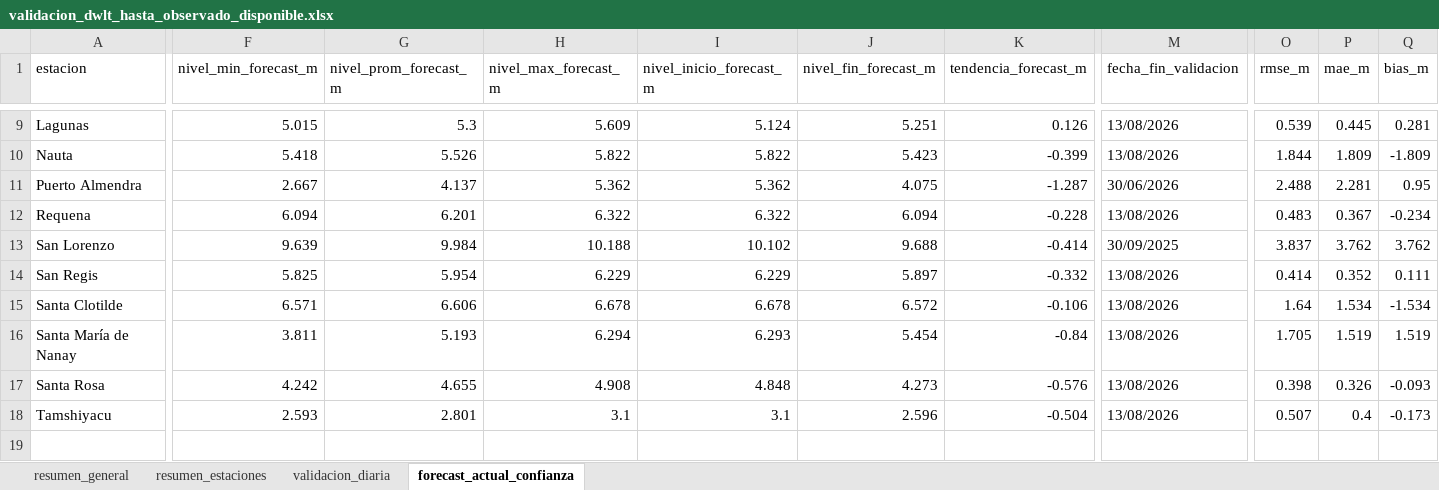
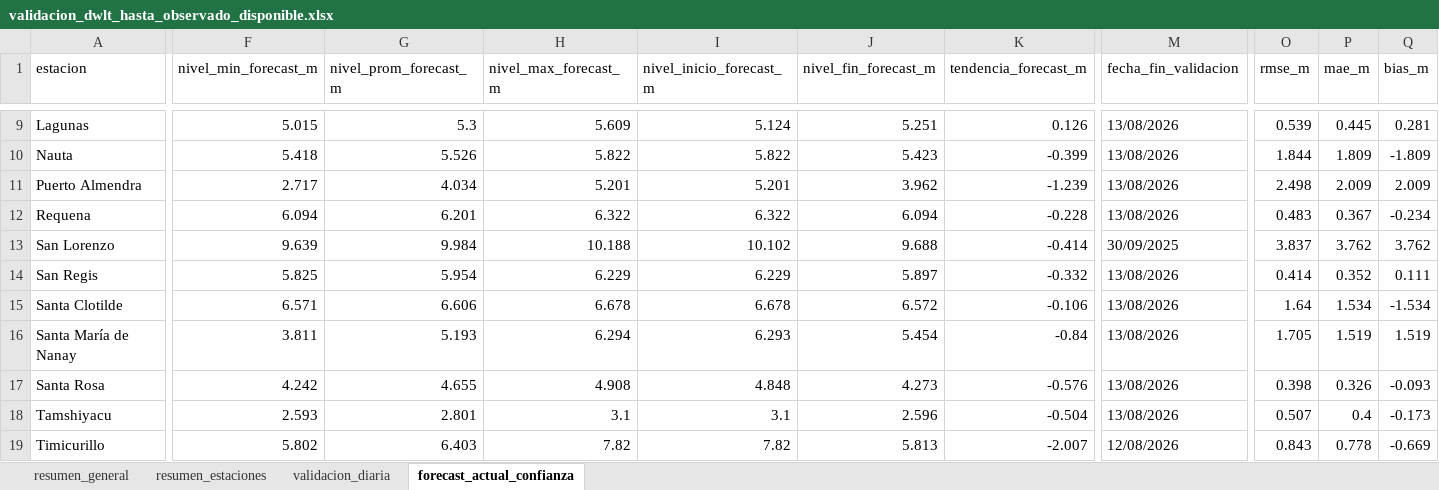
Before and after one commit to KURONO23/LoretoNivelesaCaudales, an Excel workbook: outputs/validacion_dwlt_hasta_observado_disponible.xlsx, sheet forecast_actual_confianza, drawn as a sheet; only a part is shown, gaps mark what is left out; values as stored, in another font and other column widths than the file's, no borders; rows hold the shown columns only; the diff covers the shown part only; the diff names each change by its address in the sheet, - before the commit and + after, or states it on an @@ line.

```diff
--- a/outputs/validacion_dwlt_hasta_observado_disponible.xlsx (sheet forecast_actual_confianza)
+++ b/outputs/validacion_dwlt_hasta_observado_disponible.xlsx (sheet forecast_actual_confianza)
-F11 (nivel_min_forecast_m): 2.667
+F11 (nivel_min_forecast_m): 2.717
-G11 (nivel_prom_forecast_m): 4.137
+G11 (nivel_prom_forecast_m): 4.034
-H11 (nivel_max_forecast_m): 5.362
+H11 (nivel_max_forecast_m): 5.201
-I11 (nivel_inicio_forecast_m): 5.362
+I11 (nivel_inicio_forecast_m): 5.201
-J11 (nivel_fin_forecast_m): 4.075
+J11 (nivel_fin_forecast_m): 3.962
-K11 (tendencia_forecast_m): -1.287
+K11 (tendencia_forecast_m): -1.239
-M11 (fecha_fin_validacion): 30/06/2026
+M11 (fecha_fin_validacion): 13/08/2026
-O11 (rmse_m): 2.488
+O11 (rmse_m): 2.498
-P11 (mae_m): 2.281
+P11 (mae_m): 2.009
-Q11 (bias_m): 0.95
+Q11 (bias_m): 2.009
+row 19: Timicurillo | 5.802 | 6.403 | 7.82 | 7.82 | 5.813 | -2.007 | 12/08/2026 | 0.843 | 0.778 | -0.669
```
Also changed, not shown: 1 edited cell elsewhere in this sheet, sheet validacion_diaria, sheet resumen_estaciones, sheet resumen_general, outputs/metricas_dwlt_estaciones.xlsx, outputs/pronostico_nivel_7dias_estaciones.xlsx, 10 other files.
